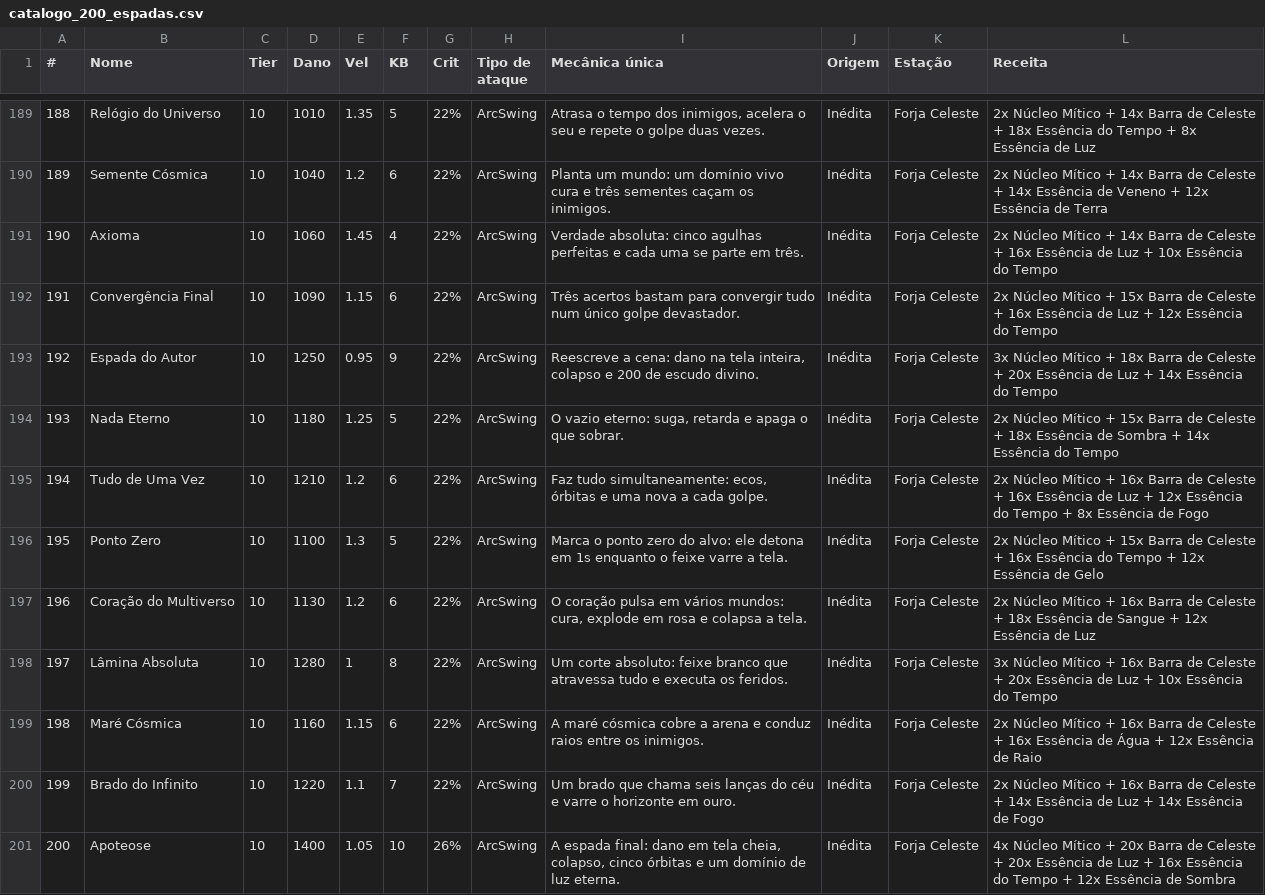
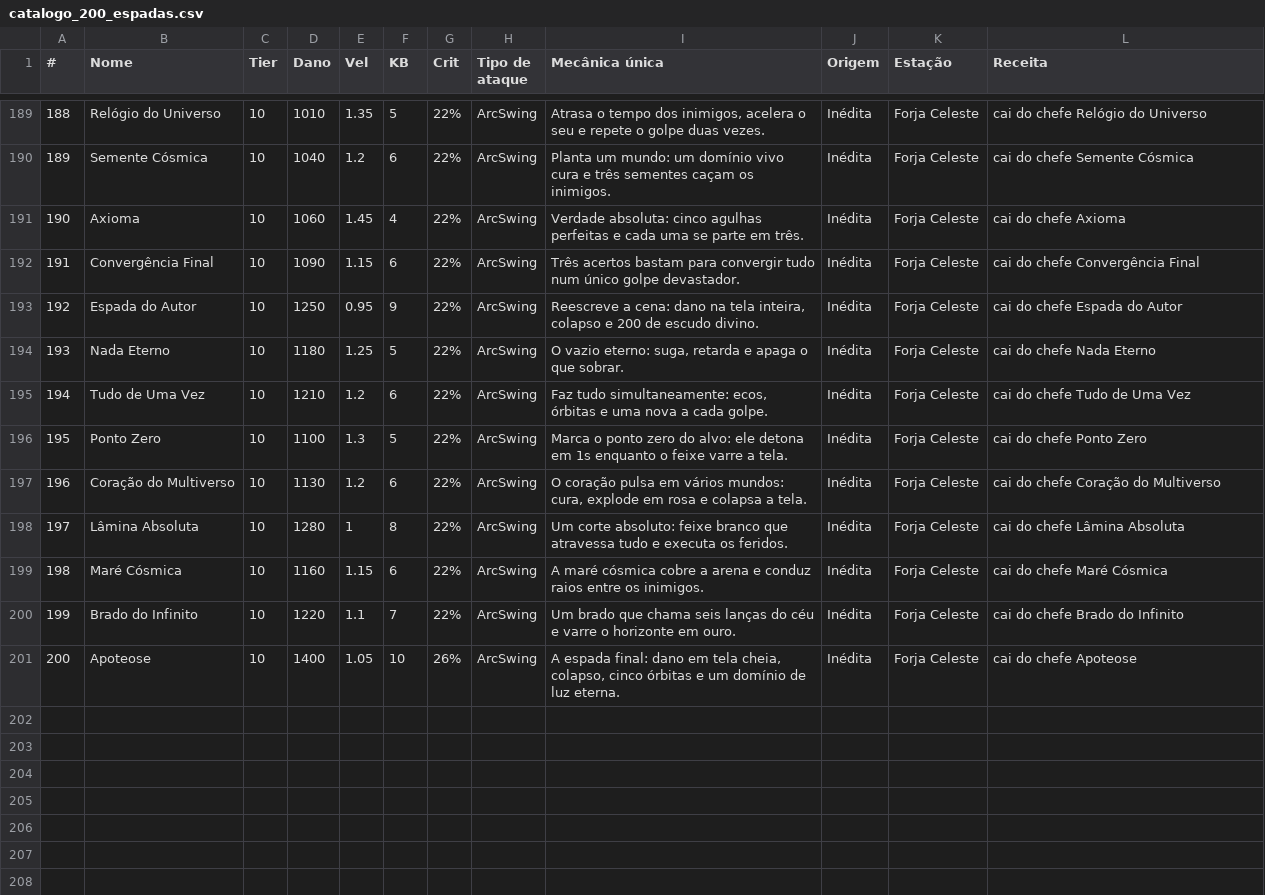
Before and after one commit to jk-jhon1/101spas, a CSV file: docs/catalogo_200_espadas.csv, drawn as a sheet; only a part is shown, gaps mark what is left out; the diff covers the shown part only.

Commit message:
Tiers 9 e 10 só caem de chefe + 40 chefes novos + Apoteose em 4 estágios
- 20 chefes do Ato V (espadas 161–180) e 20 do Ato VI (181–200), cada um com
  visual próprio e uma mecânica de ataque inédita; nada repete os 50 chefes anteriores.
- Tiers 9 e 10 deixam de ser forjáveis: as 40 receitas saem do jogo, cada espada
  cai do chefe que a guarda e o tooltip diz de qual chefe ela vem (dropOnly/dropFrom).
- Apoteose (s200): chefe final com 260.000 de vida, 4 estágios por quarto de vida —
  I julgamento e terremoto (chão), II selos que blindam e martelo (chão),
  III asas com raios girando (voo), IV apoteose com colapso e chuva de colunas (voo).
- Motor (13c): atos V/VI, fases até 4 (d.phase/onPhase) e troca de solo para voo.
- Novos módulos: 05k/05l (40 pintores; a Apoteose tem 4 variantes) e 13h/13i (dados).
- Docs: catálogo com "cai do chefe", chefes_novos.md com 90, README e guia do código
  (PDF 52 páginas) atualizados; nova folha de sprites dos 90 chefes.
- Testes: build (50 módulos), validate, test_gear (1266), test_gear_art, reach,
  transfer, test_swords_x e lutas simuladas dos 90 chefes (4 fases na Apoteose).

Co-authored-by: arena-agent <297053741+arena-agent@users.noreply.github.com>

```diff
--- a/docs/catalogo_200_espadas.csv
+++ b/docs/catalogo_200_espadas.csv
@@ -189,13 +189,13 @@
-188;Relógio do Universo;10;1010;1.35;5;22%;ArcSwing;"Atrasa o tempo dos inimigos, acelera o seu e repete o golpe duas vezes.";Inédita;Forja Celeste;2x Núcleo Mítico + 14x Barra de Celeste + 18x Essência do Tempo + 8x Essência de Luz
-189;Semente Cósmica;10;1040;1.2;6;22%;ArcSwing;"Planta um mundo: um domínio vivo cura e três sementes caçam os inimigos.";Inédita;Forja Celeste;2x Núcleo Mítico + 14x Barra de Celeste + 14x Essência de Veneno + 12x Essência de Terra
-190;Axioma;10;1060;1.45;4;22%;ArcSwing;"Verdade absoluta: cinco agulhas perfeitas e cada uma se parte em três.";Inédita;Forja Celeste;2x Núcleo Mítico + 14x Barra de Celeste + 16x Essência de Luz + 10x Essência do Tempo
-191;Convergência Final;10;1090;1.15;6;22%;ArcSwing;"Três acertos bastam para convergir tudo num único golpe devastador.";Inédita;Forja Celeste;2x Núcleo Mítico + 15x Barra de Celeste + 16x Essência de Luz + 12x Essência do Tempo
-192;Espada do Autor;10;1250;0.95;9;22%;ArcSwing;"Reescreve a cena: dano na tela inteira, colapso e 200 de escudo divino.";Inédita;Forja Celeste;3x Núcleo Mítico + 18x Barra de Celeste + 20x Essência de Luz + 14x Essência do Tempo
-193;Nada Eterno;10;1180;1.25;5;22%;ArcSwing;"O vazio eterno: suga, retarda e apaga o que sobrar.";Inédita;Forja Celeste;2x Núcleo Mítico + 15x Barra de Celeste + 18x Essência de Sombra + 14x Essência do Tempo
-194;Tudo de Uma Vez;10;1210;1.2;6;22%;ArcSwing;"Faz tudo simultaneamente: ecos, órbitas e uma nova a cada golpe.";Inédita;Forja Celeste;2x Núcleo Mítico + 16x Barra de Celeste + 16x Essência de Luz + 12x Essência do Tempo + 8x Essência de Fogo
-195;Ponto Zero;10;1100;1.3;5;22%;ArcSwing;"Marca o ponto zero do alvo: ele detona em 1s enquanto o feixe varre a tela.";Inédita;Forja Celeste;2x Núcleo Mítico + 15x Barra de Celeste + 16x Essência do Tempo + 12x Essência de Gelo
-196;Coração do Multiverso;10;1130;1.2;6;22%;ArcSwing;"O coração pulsa em vários mundos: cura, explode em rosa e colapsa a tela.";Inédita;Forja Celeste;2x Núcleo Mítico + 16x Barra de Celeste + 18x Essência de Sangue + 12x Essência de Luz
-197;Lâmina Absoluta;10;1280;1;8;22%;ArcSwing;"Um corte absoluto: feixe branco que atravessa tudo e executa os feridos.";Inédita;Forja Celeste;3x Núcleo Mítico + 16x Barra de Celeste + 20x Essência de Luz + 10x Essência do Tempo
-198;Maré Cósmica;10;1160;1.15;6;22%;ArcSwing;"A maré cósmica cobre a arena e conduz raios entre os inimigos.";Inédita;Forja Celeste;2x Núcleo Mítico + 16x Barra de Celeste + 16x Essência de Água + 12x Essência de Raio
-199;Brado do Infinito;10;1220;1.1;7;22%;ArcSwing;"Um brado que chama seis lanças do céu e varre o horizonte em ouro.";Inédita;Forja Celeste;2x Núcleo Mítico + 16x Barra de Celeste + 14x Essência de Luz + 14x Essência de Fogo
-200;Apoteose;10;1400;1.05;10;26%;ArcSwing;"A espada final: dano em tela cheia, colapso, cinco órbitas e um domínio de luz eterna.";Inédita;Forja Celeste;4x Núcleo Mítico + 20x Barra de Celeste + 20x Essência de Luz + 16x Essência do Tempo + 12x Essência de Sombra
+188;Relógio do Universo;10;1010;1.35;5;22%;ArcSwing;"Atrasa o tempo dos inimigos, acelera o seu e repete o golpe duas vezes.";Inédita;Forja Celeste;cai do chefe Relógio do Universo
+189;Semente Cósmica;10;1040;1.2;6;22%;ArcSwing;"Planta um mundo: um domínio vivo cura e três sementes caçam os inimigos.";Inédita;Forja Celeste;cai do chefe Semente Cósmica
+190;Axioma;10;1060;1.45;4;22%;ArcSwing;"Verdade absoluta: cinco agulhas perfeitas e cada uma se parte em três.";Inédita;Forja Celeste;cai do chefe Axioma
+191;Convergência Final;10;1090;1.15;6;22%;ArcSwing;"Três acertos bastam para convergir tudo num único golpe devastador.";Inédita;Forja Celeste;cai do chefe Convergência Final
+192;Espada do Autor;10;1250;0.95;9;22%;ArcSwing;"Reescreve a cena: dano na tela inteira, colapso e 200 de escudo divino.";Inédita;Forja Celeste;cai do chefe Espada do Autor
+193;Nada Eterno;10;1180;1.25;5;22%;ArcSwing;"O vazio eterno: suga, retarda e apaga o que sobrar.";Inédita;Forja Celeste;cai do chefe Nada Eterno
+194;Tudo de Uma Vez;10;1210;1.2;6;22%;ArcSwing;"Faz tudo simultaneamente: ecos, órbitas e uma nova a cada golpe.";Inédita;Forja Celeste;cai do chefe Tudo de Uma Vez
+195;Ponto Zero;10;1100;1.3;5;22%;ArcSwing;"Marca o ponto zero do alvo: ele detona em 1s enquanto o feixe varre a tela.";Inédita;Forja Celeste;cai do chefe Ponto Zero
+196;Coração do Multiverso;10;1130;1.2;6;22%;ArcSwing;"O coração pulsa em vários mundos: cura, explode em rosa e colapsa a tela.";Inédita;Forja Celeste;cai do chefe Coração do Multiverso
+197;Lâmina Absoluta;10;1280;1;8;22%;ArcSwing;"Um corte absoluto: feixe branco que atravessa tudo e executa os feridos.";Inédita;Forja Celeste;cai do chefe Lâmina Absoluta
+198;Maré Cósmica;10;1160;1.15;6;22%;ArcSwing;"A maré cósmica cobre a arena e conduz raios entre os inimigos.";Inédita;Forja Celeste;cai do chefe Maré Cósmica
+199;Brado do Infinito;10;1220;1.1;7;22%;ArcSwing;"Um brado que chama seis lanças do céu e varre o horizonte em ouro.";Inédita;Forja Celeste;cai do chefe Brado do Infinito
+200;Apoteose;10;1400;1.05;10;26%;ArcSwing;"A espada final: dano em tela cheia, colapso, cinco órbitas e um domínio de luz eterna.";Inédita;Forja Celeste;cai do chefe Apoteose
```
Also changed, not shown: 27 edited cells elsewhere in this file, 24 other files.
